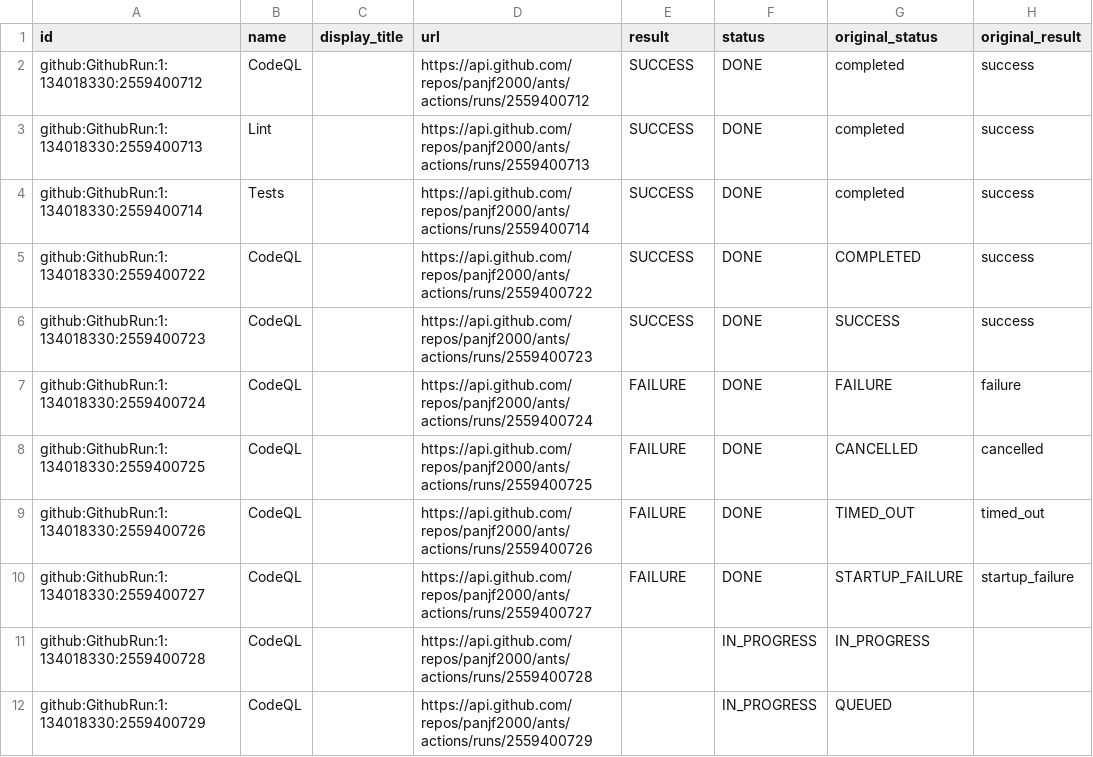
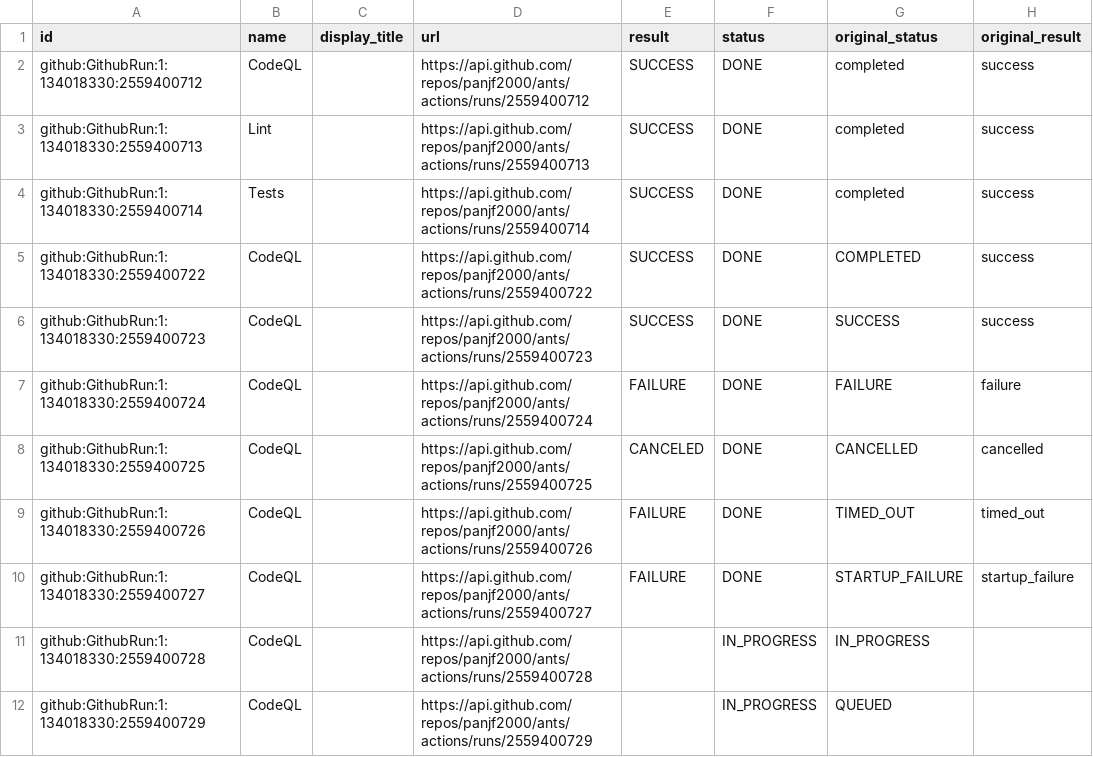
Before and after one commit to apache/incubator-devlake, a CSV file: backend/plugins/github/e2e/snapshot_tables/cicd_pipelines.csv, drawn as a sheet; only a part is shown; the diff names each change by its address in the sheet, - before the commit and + after, or states it on an @@ line.

```diff
--- a/backend/plugins/github/e2e/snapshot_tables/cicd_pipelines.csv
+++ b/backend/plugins/github/e2e/snapshot_tables/cicd_pipelines.csv
-E8 (result): FAILURE
+E8 (result): CANCELED
```
Also changed, not shown: backend/plugins/github/e2e/snapshot_tables/cicd_tasks.csv, 12 other files.
